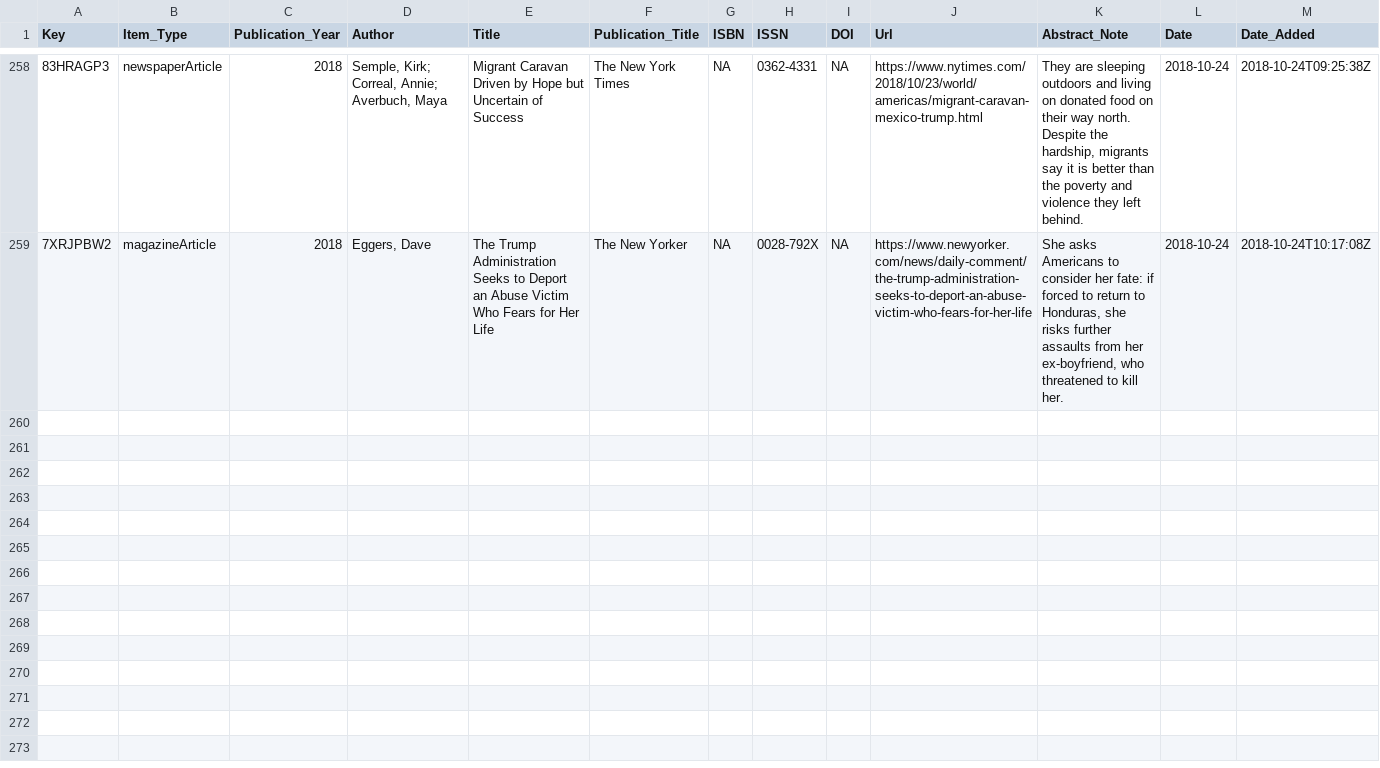
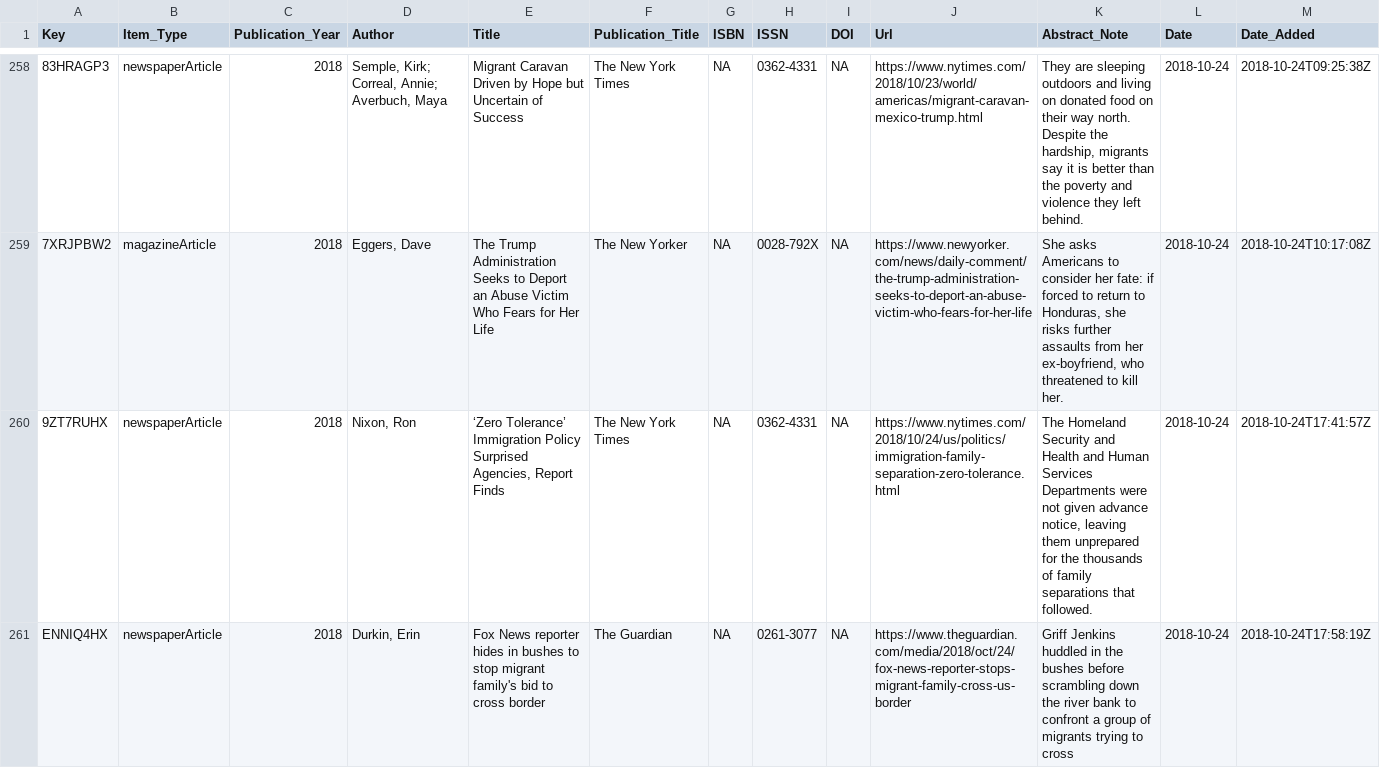
Before and after one commit to waronimmigrants/waronimmigrants.github.io, a CSV file: _data/sources.csv, drawn as a sheet; only a part is shown, gaps mark what is left out; rows hold the shown columns only; the diff names each change by its address in the sheet, - before the commit and + after, or states it on an @@ line.

Commit message:
sources

```diff
--- a/_data/sources.csv
+++ b/_data/sources.csv
+row 260: 9ZT7RUHX | newspaperArticle | 2018 | Nixon, Ron | ‘Zero Tolerance’ Immigration Policy Surprised Agencies, Report Finds | The New York Times | NA | 0362-4331 | NA | https://www.nytimes.com/2018/10/24/us/politics/immigration-family-separation-zero-tolerance.html | The Homeland Security and Health and Human Services Departments were not given advance notice, leaving them unprepared for the thousands of family separations that followed. | 2018-10-24 | 2018-10-24T17:41:57Z
+row 261: ENNIQ4HX | newspaperArticle | 2018 | Durkin, Erin | Fox News reporter hides in bushes to stop migrant family's bid to cross border | The Guardian | NA | 0261-3077 | NA | https://www.theguardian.com/media/2018/oct/24/fox-news-reporter-stops-migrant-family-cross-us-border | Griff Jenkins huddled in the bushes before scrambling down the river bank to confront a group of migrants trying to cross | 2018-10-24 | 2018-10-24T17:58:19Z
```
